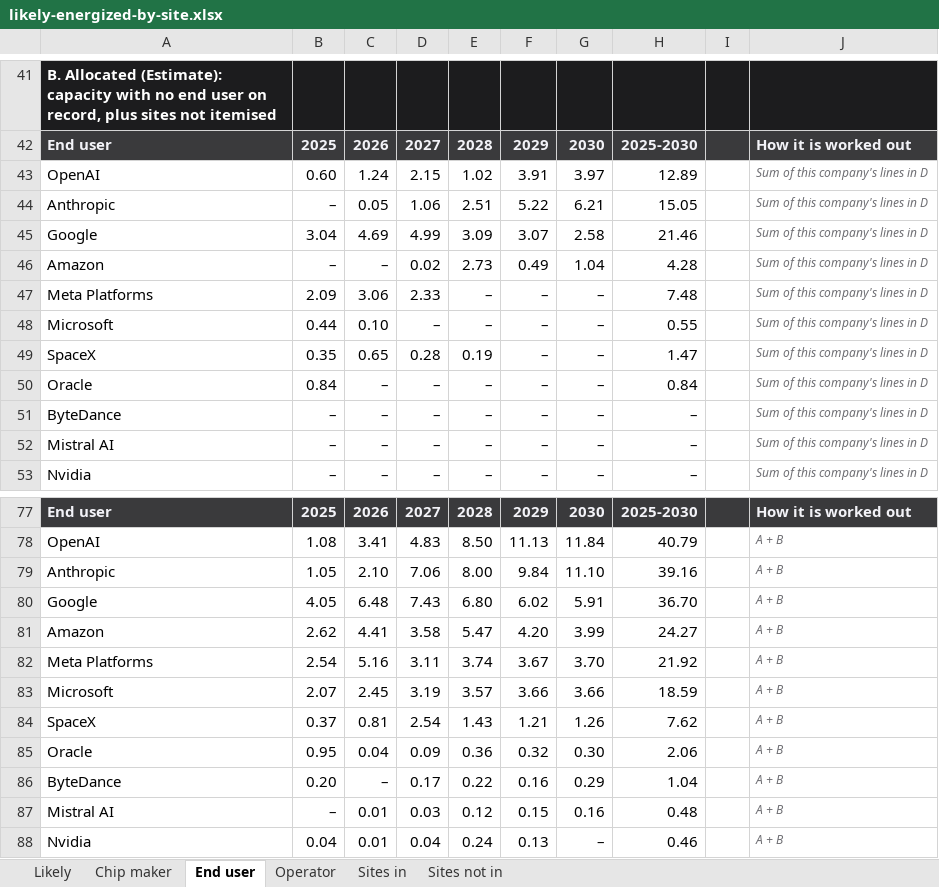
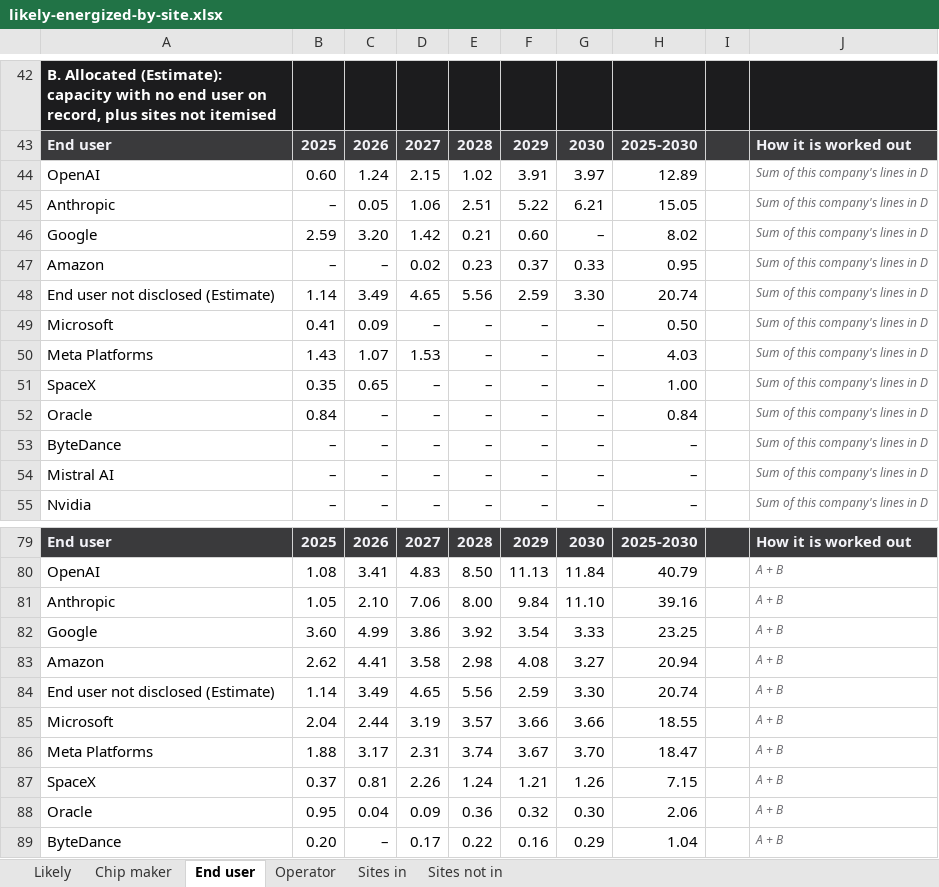
Before and after one commit to bernardhaswell/dcbuildsio, an Excel workbook: data/likely-energized-by-site.xlsx, sheet End user, drawn as a sheet; only a part is shown, gaps mark what is left out; the shorter side is filled out with more unchanged rows; values as stored, in another font and other column widths than the file's, no borders; removed rows and columns are numbered as before the commit, all else as after; the diff covers the shown part only; the diff names each change by its address in the sheet, - before the commit and + after, or states it on an @@ line.

```diff
--- a/data/likely-energized-by-site.xlsx (sheet End user)
+++ b/data/likely-energized-by-site.xlsx (sheet End user)
-row 45: Google | 3.04 | 4.69 | 4.99 | 3.09 | 3.07 | 2.58 | 21.46 |  | Sum of this company's lines in D
+row 46: Google | 2.59 | 3.20 | 1.42 | 0.21 | 0.60 | – | 8.02 |  | Sum of this company's lines in D
-E47: 2.73
+E47: 0.23
-F47: 0.49
+F47: 0.37
-G47: 1.04
+G47: 0.33
-H47: 4.28
+H47: 0.95
-row 47: Meta Platforms | 2.09 | 3.06 | 2.33 | – | – | – | 7.48 |  | Sum of this company's lines in D
+row 48: End user not disclosed (Estimate) | 1.14 | 3.49 | 4.65 | 5.56 | 2.59 | 3.30 | 20.74 |  | Sum of this company's lines in D
-B49: 0.44
+B49: 0.41
-C49: 0.10
+C49: 0.09
-H49: 0.55
+H49: 0.50
+row 50: Meta Platforms | 1.43 | 1.07 | 1.53 | – | – | – | 4.03 |  | Sum of this company's lines in D
-D51: 0.28
+D51: –
-E51: 0.19
+E51: –
-H51: 1.47
+H51: 1.00
-row 80: Google | 4.05 | 6.48 | 7.43 | 6.80 | 6.02 | 5.91 | 36.70 |  | A + B
+row 82: Google | 3.60 | 4.99 | 3.86 | 3.92 | 3.54 | 3.33 | 23.25 |  | A + B
-E83: 5.47
+E83: 2.98
-F83: 4.20
+F83: 4.08
-G83: 3.99
+G83: 3.27
-H83: 24.27
+H83: 20.94
-row 82: Meta Platforms | 2.54 | 5.16 | 3.11 | 3.74 | 3.67 | 3.70 | 21.92 |  | A + B
+row 84: End user not disclosed (Estimate) | 1.14 | 3.49 | 4.65 | 5.56 | 2.59 | 3.30 | 20.74 |  | A + B
-B85: 2.07
+B85: 2.04
-C85: 2.45
+C85: 2.44
-H85: 18.59
+H85: 18.55
+row 86: Meta Platforms | 1.88 | 3.17 | 2.31 | 3.74 | 3.67 | 3.70 | 18.47 |  | A + B
-D87: 2.54
+D87: 2.26
-E87: 1.43
+E87: 1.24
-H87: 7.62
+H87: 7.15
```
Also changed, not shown: 7 added rows and 2 moved rows elsewhere in this sheet, formulas that keep their value, 3 other files.
